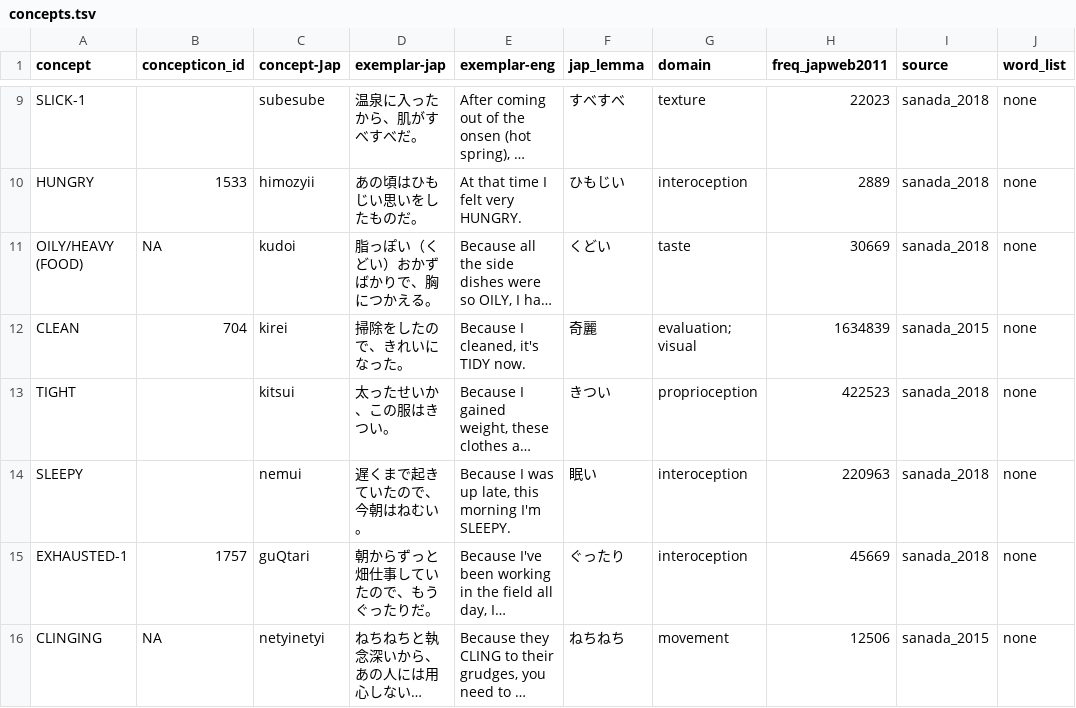
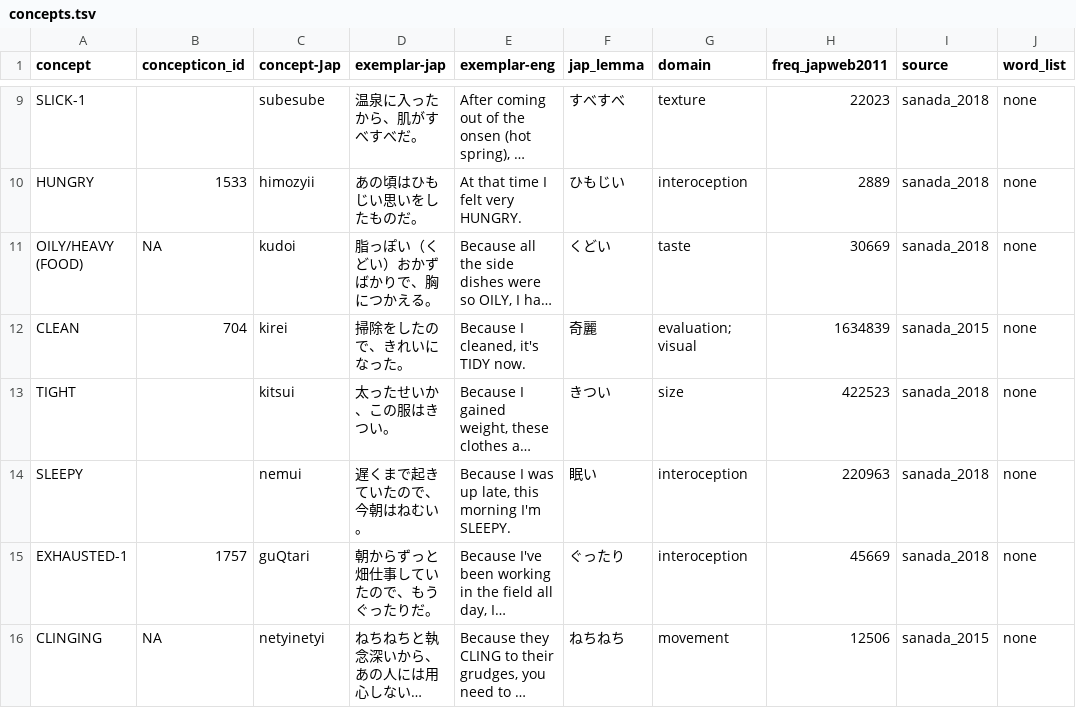
Before and after one commit to BonnieMcLean/JaponicSensoryLex, a TSV file: concepts.tsv, drawn as a sheet; only a part is shown, gaps mark what is left out; long unchanged cells end in …; the diff names each change by its address in the sheet, - before the commit and + after, or states it on an @@ line.

```diff
--- a/concepts.tsv
+++ b/concepts.tsv
-G13 (domain): proprioception
+G13 (domain): size
```
Also changed, not shown: 1 other file.
